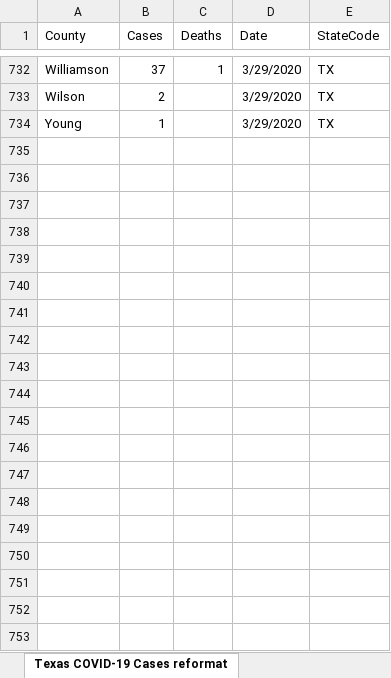
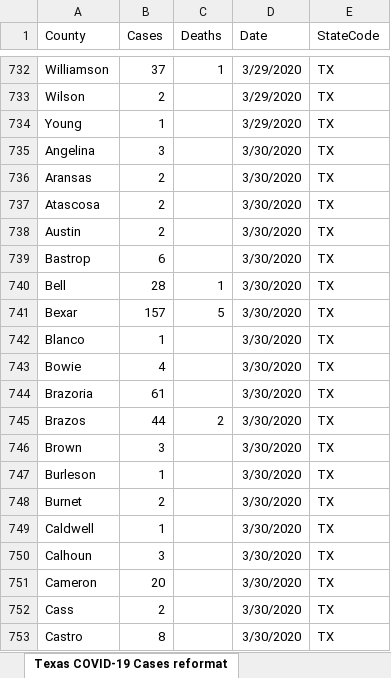
Before and after one commit to odessacoding/odessacoding.github.io, an Excel workbook: data-sources/texas-dshs.xlsx, sheet Texas COVID-19 Cases reformat, drawn as a sheet; only a part is shown, gaps mark what is left out; values as stored, in another font and other column widths than the file's, no borders; the diff covers the shown part only; the diff names each change by its address in the sheet, - before the commit and + after, or states it on an @@ line.

```diff
--- a/data-sources/texas-dshs.xlsx (sheet Texas COVID-19 Cases reformat)
+++ b/data-sources/texas-dshs.xlsx (sheet Texas COVID-19 Cases reformat)
+row 735: Angelina | 3 |  | 3/30/2020 | TX
+row 736: Aransas | 2 |  | 3/30/2020 | TX
+row 737: Atascosa | 2 |  | 3/30/2020 | TX
+row 738: Austin | 2 |  | 3/30/2020 | TX
+row 739: Bastrop | 6 |  | 3/30/2020 | TX
+row 740: Bell | 28 | 1 | 3/30/2020 | TX
+row 741: Bexar | 157 | 5 | 3/30/2020 | TX
+row 742: Blanco | 1 |  | 3/30/2020 | TX
+row 743: Bowie | 4 |  | 3/30/2020 | TX
+row 744: Brazoria | 61 |  | 3/30/2020 | TX
+row 745: Brazos | 44 | 2 | 3/30/2020 | TX
+row 746: Brown | 3 |  | 3/30/2020 | TX
+row 747: Burleson | 1 |  | 3/30/2020 | TX
+row 748: Burnet | 2 |  | 3/30/2020 | TX
+row 749: Caldwell | 1 |  | 3/30/2020 | TX
+row 750: Calhoun | 3 |  | 3/30/2020 | TX
+row 751: Cameron | 20 |  | 3/30/2020 | TX
+row 752: Cass | 2 |  | 3/30/2020 | TX
+row 753: Castro | 8 |  | 3/30/2020 | TX
```
Also changed, not shown: 227 added rows elsewhere in this sheet, sheet Other, 2 other files.
